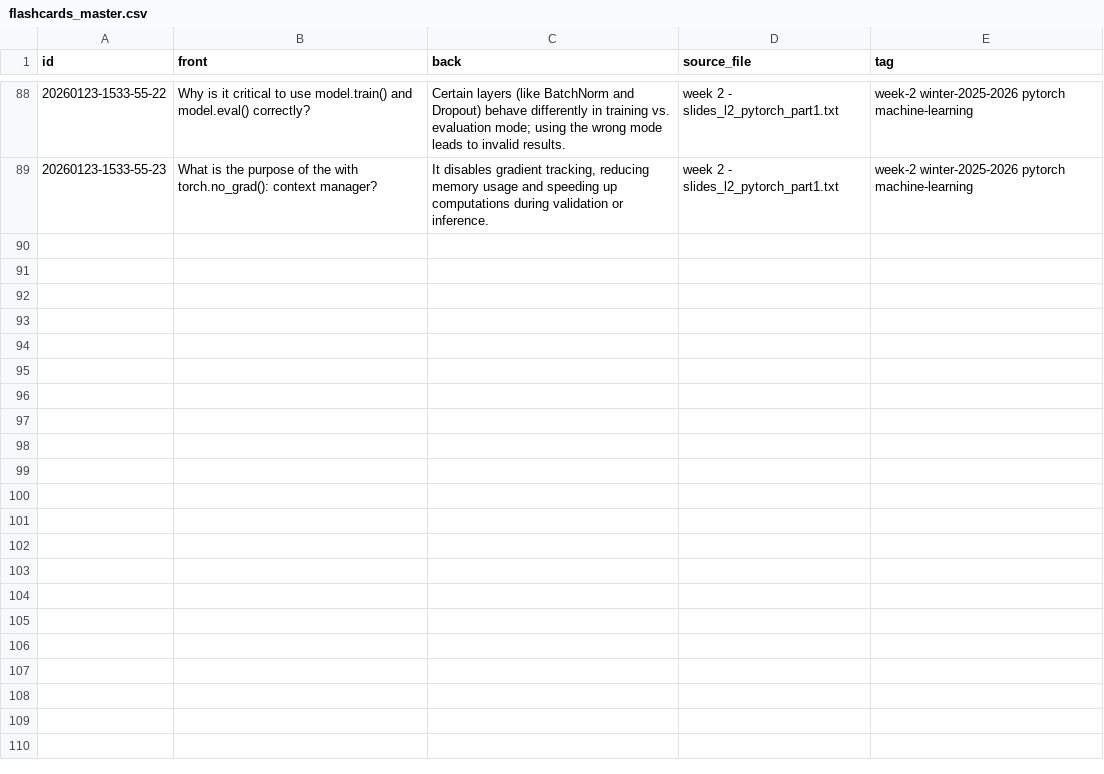
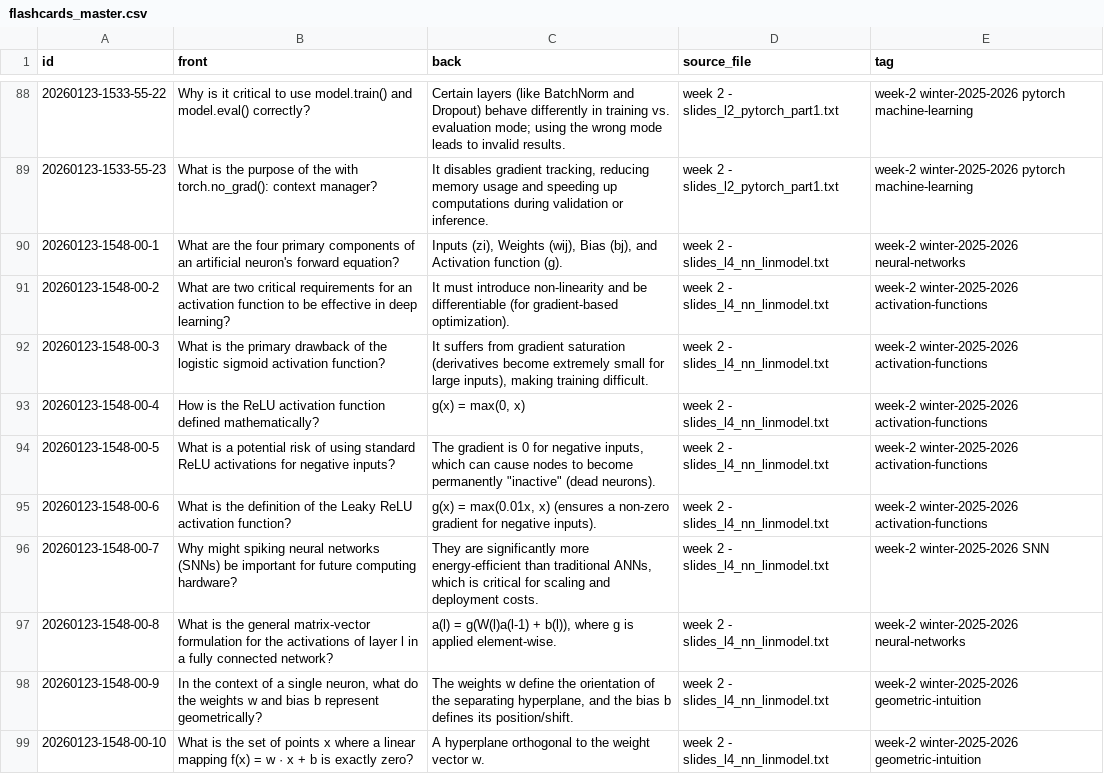
Before and after one commit to TimHabeck/flashcards, a CSV file: deep-learning/flashcards_master.csv, drawn as a sheet; only a part is shown, gaps mark what is left out; the diff covers the shown part only; the diff names each change by its address in the sheet, - before the commit and + after, or states it on an @@ line.

Commit message:
cards: dl week 2 nn linmodel

```diff
--- a/deep-learning/flashcards_master.csv
+++ b/deep-learning/flashcards_master.csv
+row 90: 20260123-1548-00-1 | What are the four primary components of an artificial neuron's forward equation? | Inputs (zi), Weights (wij), Bias (bj), and Activation function (g). | week 2 - slides_l4_nn_linmodel.txt | week-2 winter-2025-2026 neural-networks
+row 91: 20260123-1548-00-2 | What are two critical requirements for an activation function to be effective in deep learning? | It must introduce non-linearity and be differentiable (for gradient-based optimization). | week 2 - slides_l4_nn_linmodel.txt | week-2 winter-2025-2026 activation-functions
+row 92: 20260123-1548-00-3 | What is the primary drawback of the logistic sigmoid activation function? | It suffers from gradient saturation (derivatives become extremely small for large inputs), making training difficult. | week 2 - slides_l4_nn_linmodel.txt | week-2 winter-2025-2026 activation-functions
+row 93: 20260123-1548-00-4 | How is the ReLU activation function defined mathematically? | g(x) = max(0, x) | week 2 - slides_l4_nn_linmodel.txt | week-2 winter-2025-2026 activation-functions
+row 94: 20260123-1548-00-5 | What is a potential risk of using standard ReLU activations for negative inputs? | The gradient is 0 for negative inputs, which can cause nodes to become permanently "inactive" (dead neurons). | week 2 - slides_l4_nn_linmodel.txt | week-2 winter-2025-2026 activation-functions
+row 95: 20260123-1548-00-6 | What is the definition of the Leaky ReLU activation function? | g(x) = max(0.01x, x) (ensures a non-zero gradient for negative inputs). | week 2 - slides_l4_nn_linmodel.txt | week-2 winter-2025-2026 activation-functions
+row 96: 20260123-1548-00-7 | Why might spiking neural networks (SNNs) be important for future computing hardware? | They are significantly more energy-efficient than traditional ANNs, which is critical for scaling and deployment costs. | week 2 - slides_l4_nn_linmodel.txt | week-2 winter-2025-2026 SNN
+row 97: 20260123-1548-00-8 | What is the general matrix-vector formulation for the activations of layer l in a fully connected network? | a(l) = g(W(l)a(l-1) + b(l)), where g is applied element-wise. | week 2 - slides_l4_nn_linmodel.txt | week-2 winter-2025-2026 neural-networks
+row 98: 20260123-1548-00-9 | In the context of a single neuron, what do the weights w and bias b represent geometrically? | The weights w define the orientation of the separating hyperplane, and the bias b defines its position/shift. | week 2 - slides_l4_nn_linmodel.txt | week-2 winter-2025-2026 geometric-intuition
+row 99: 20260123-1548-00-10 | What is the set of points x where a linear mapping f(x) = w · x + b is exactly zero? | A hyperplane orthogonal to the weight vector w. | week 2 - slides_l4_nn_linmodel.txt | week-2 winter-2025-2026 geometric-intuition
```
Also changed, not shown: 9 added rows elsewhere in this file.
